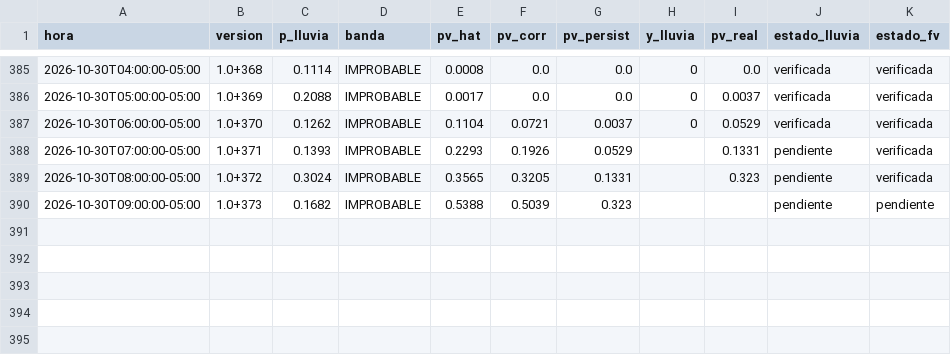
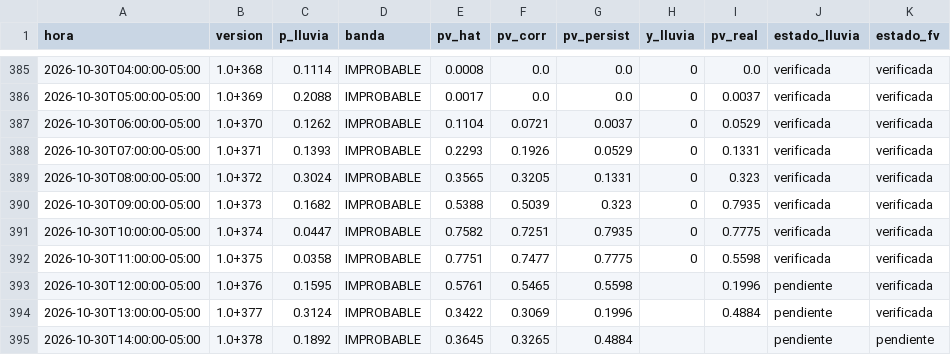
Before and after one commit to Andresp1412/estancioncita-aurea, a CSV file: data/predicciones.csv, drawn as a sheet; only a part is shown, gaps mark what is left out.

```diff
--- a/data/predicciones.csv
+++ b/data/predicciones.csv
@@ -387,4 +387,9 @@ hora,version,p_lluvia,banda,pv_hat,pv_corr,pv_persist,y_lluvia,pv_real,estado_ll
 2026-10-30T06:00:00-05:00,1.0+370,0.1262,IMPROBABLE,0.1104,0.0721,0.0037,0,0.0529,verificada,verificada
-2026-10-30T07:00:00-05:00,1.0+371,0.1393,IMPROBABLE,0.2293,0.1926,0.0529,,0.1331,pendiente,verificada
-2026-10-30T08:00:00-05:00,1.0+372,0.3024,IMPROBABLE,0.3565,0.3205,0.1331,,0.323,pendiente,verificada
-2026-10-30T09:00:00-05:00,1.0+373,0.1682,IMPROBABLE,0.5388,0.5039,0.323,,,pendiente,pendiente
+2026-10-30T07:00:00-05:00,1.0+371,0.1393,IMPROBABLE,0.2293,0.1926,0.0529,0,0.1331,verificada,verificada
+2026-10-30T08:00:00-05:00,1.0+372,0.3024,IMPROBABLE,0.3565,0.3205,0.1331,0,0.323,verificada,verificada
+2026-10-30T09:00:00-05:00,1.0+373,0.1682,IMPROBABLE,0.5388,0.5039,0.323,0,0.7935,verificada,verificada
+2026-10-30T10:00:00-05:00,1.0+374,0.0447,IMPROBABLE,0.7582,0.7251,0.7935,0,0.7775,verificada,verificada
+2026-10-30T11:00:00-05:00,1.0+375,0.0358,IMPROBABLE,0.7751,0.7477,0.7775,0,0.5598,verificada,verificada
+2026-10-30T12:00:00-05:00,1.0+376,0.1595,IMPROBABLE,0.5761,0.5465,0.5598,,0.1996,pendiente,verificada
+2026-10-30T13:00:00-05:00,1.0+377,0.3124,IMPROBABLE,0.3422,0.3069,0.1996,,0.4884,pendiente,verificada
+2026-10-30T14:00:00-05:00,1.0+378,0.1892,IMPROBABLE,0.3645,0.3265,0.4884,,,pendiente,pendiente
```
Also changed, not shown: data/observaciones.csv, 4 other files.
